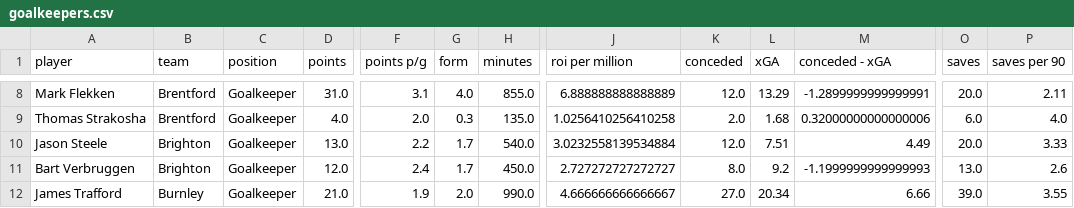
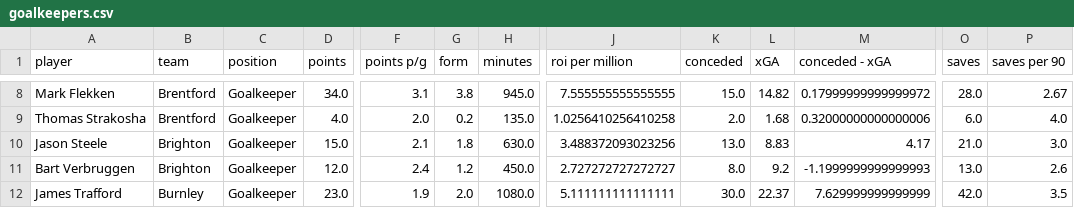
Before and after one commit to sixtwofourtwo/fplapp, a CSV file: goalkeepers.csv, drawn as a sheet; only a part is shown, gaps mark what is left out; the diff covers the shown part only; the diff names each change by its address in the sheet, - before the commit and + after, or states it on an @@ line.

```diff
--- a/goalkeepers.csv
+++ b/goalkeepers.csv
-D8 (points): 31.0
+D8 (points): 34.0
-G8 (form): 4.0
+G8 (form): 3.8
-H8 (minutes): 855.0
+H8 (minutes): 945.0
-J8 (roi per million): 6.888888888888889
+J8 (roi per million): 7.555555555555555
-K8 (conceded): 12.0
+K8 (conceded): 15.0
-L8 (xGA): 13.29
+L8 (xGA): 14.82
-M8 (conceded - xGA): -1.2899999999999991
+M8 (conceded - xGA): 0.17999999999999972
-O8 (saves): 20.0
+O8 (saves): 28.0
-P8 (saves per 90): 2.11
+P8 (saves per 90): 2.67
-G9 (form): 0.3
+G9 (form): 0.2
-D10 (points): 13.0
+D10 (points): 15.0
-F10 (points p/g): 2.2
+F10 (points p/g): 2.1
-G10 (form): 1.7
+G10 (form): 1.8
-H10 (minutes): 540.0
+H10 (minutes): 630.0
-J10 (roi per million): 3.0232558139534884
+J10 (roi per million): 3.488372093023256
-K10 (conceded): 12.0
+K10 (conceded): 13.0
-L10 (xGA): 7.51
+L10 (xGA): 8.83
-M10 (conceded - xGA): 4.49
+M10 (conceded - xGA): 4.17
-O10 (saves): 20.0
+O10 (saves): 21.0
-P10 (saves per 90): 3.33
+P10 (saves per 90): 3.0
-G11 (form): 1.7
+G11 (form): 1.2
-D12 (points): 21.0
+D12 (points): 23.0
-H12 (minutes): 990.0
+H12 (minutes): 1080.0
-J12 (roi per million): 4.666666666666667
+J12 (roi per million): 5.111111111111111
-K12 (conceded): 27.0
+K12 (conceded): 30.0
-L12 (xGA): 20.34
+L12 (xGA): 22.37
-M12 (conceded - xGA): 6.66
+M12 (conceded - xGA): 7.629999999999999
-O12 (saves): 39.0
+O12 (saves): 42.0
-P12 (saves per 90): 3.55
+P12 (saves per 90): 3.5
```
Also changed, not shown: 171 edited cells elsewhere in this file, defenders.csv, forwards.csv, 2 other files.
